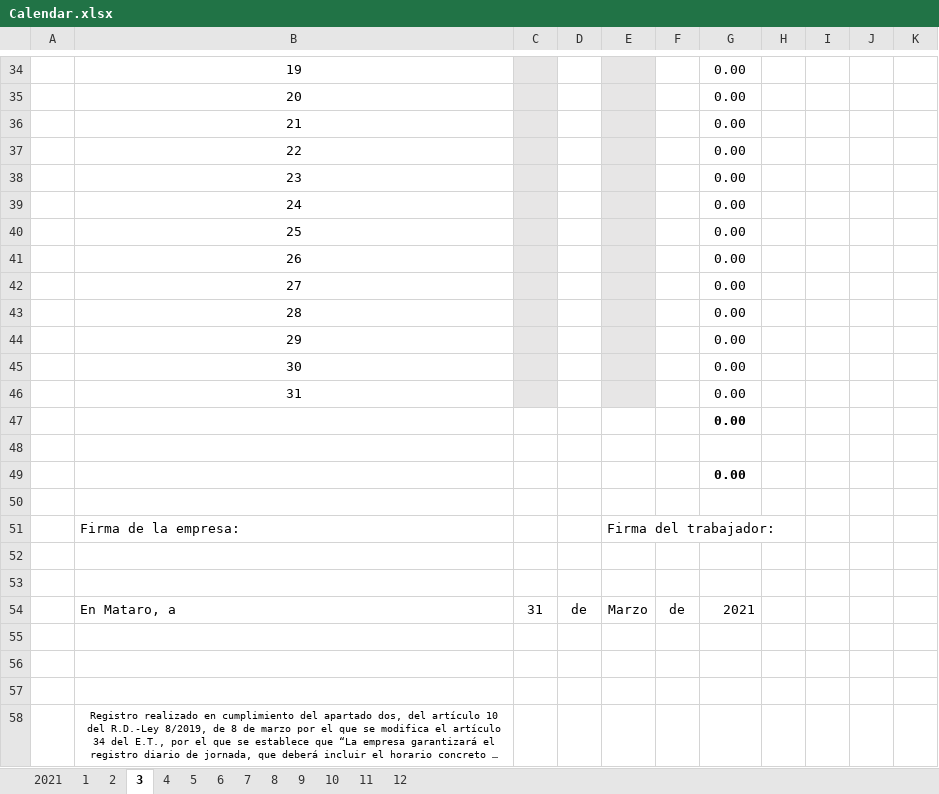
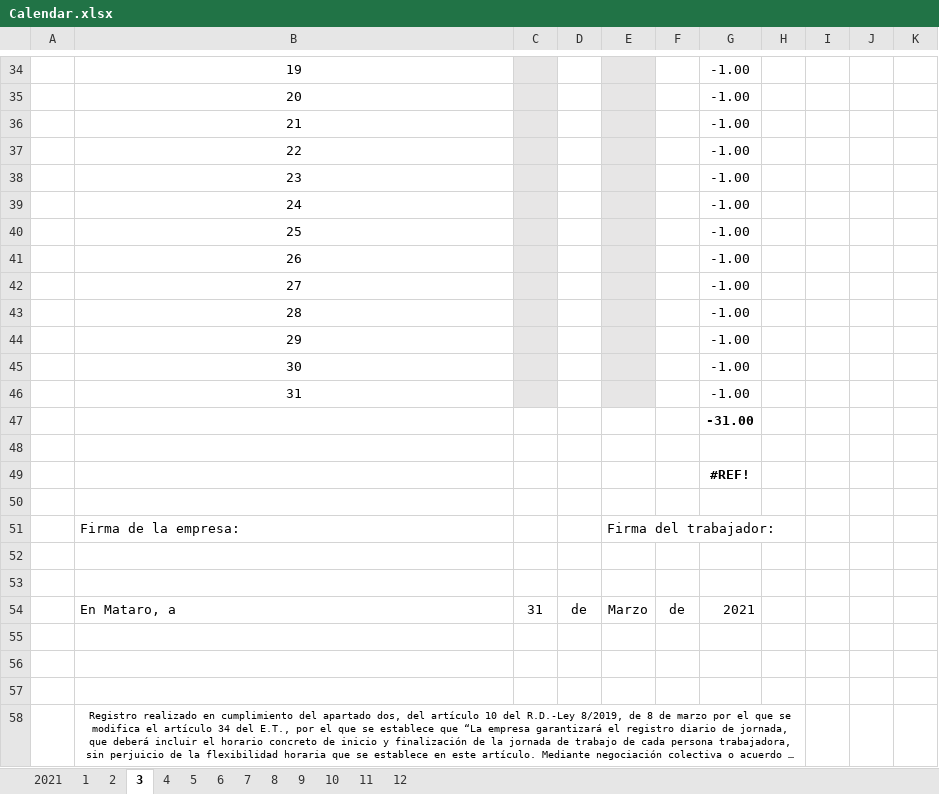
Before and after one commit to Daevid-NoFace/Control-Horarios, an Excel workbook: Calendar.xlsx, sheet 3, drawn as a sheet; only a part is shown, gaps mark what is left out; long unchanged cells end in …; values as stored, in another font and other column widths than the file's, no borders; the diff covers the shown part only; the diff names each change by its address in the sheet, - before the commit and + after, or states it on an @@ line.

```diff
--- a/Calendar.xlsx (sheet 3)
+++ b/Calendar.xlsx (sheet 3)
-G34:G46: 0.00
+G34:G46: -1.00
-G47: 0.00
+G47: -31.00
-G49: 0.00
+G49: #REF!
+B58:H58 merged
```
Also changed, not shown: 18 edited cells and merged cells elsewhere in this sheet, sheet 7, sheet 8, sheet 10, sheet 12, sheet 1, sheet 5, 6 more sheets, 3 other files.
